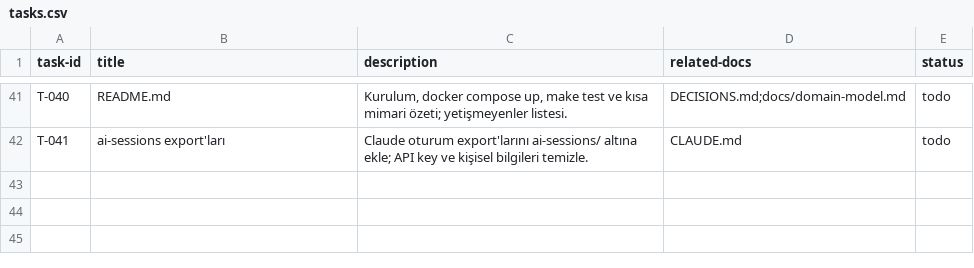
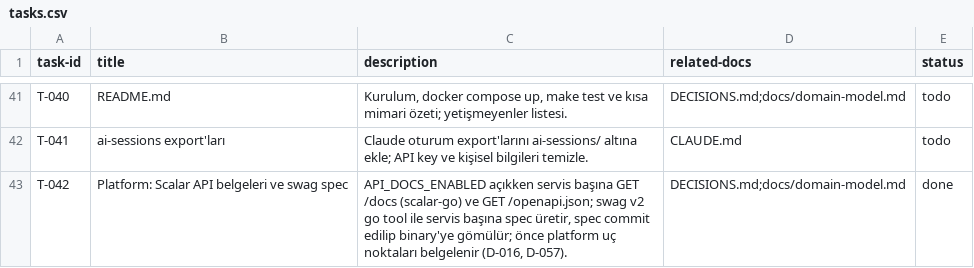
Before and after one commit to furknozg/coldbru, a CSV file: tasks.csv, drawn as a sheet; only a part is shown, gaps mark what is left out.

```diff
--- a/tasks.csv
+++ b/tasks.csv
@@ -42 +42,2 @@ T-040,README.md,"Kurulum, docker compose up, make test ve kısa mimari özeti; y
 T-041,ai-sessions export'ları,Claude oturum export'larını ai-sessions/ altına ekle; API key ve kişisel bilgileri temizle.,CLAUDE.md,todo
+T-042,Platform: Scalar API belgeleri ve swag spec,"API_DOCS_ENABLED açıkken servis başına GET /docs (scalar-go) ve GET /openapi.json; swag v2 go tool ile servis başına spec üretir, spec commit edilip binary'ye gömülür; önce platform uç noktaları belgelenir (D-016, D-057).",DECISIONS.md;docs/domain-model.md,done
```
Also changed, not shown: 23 other files.
